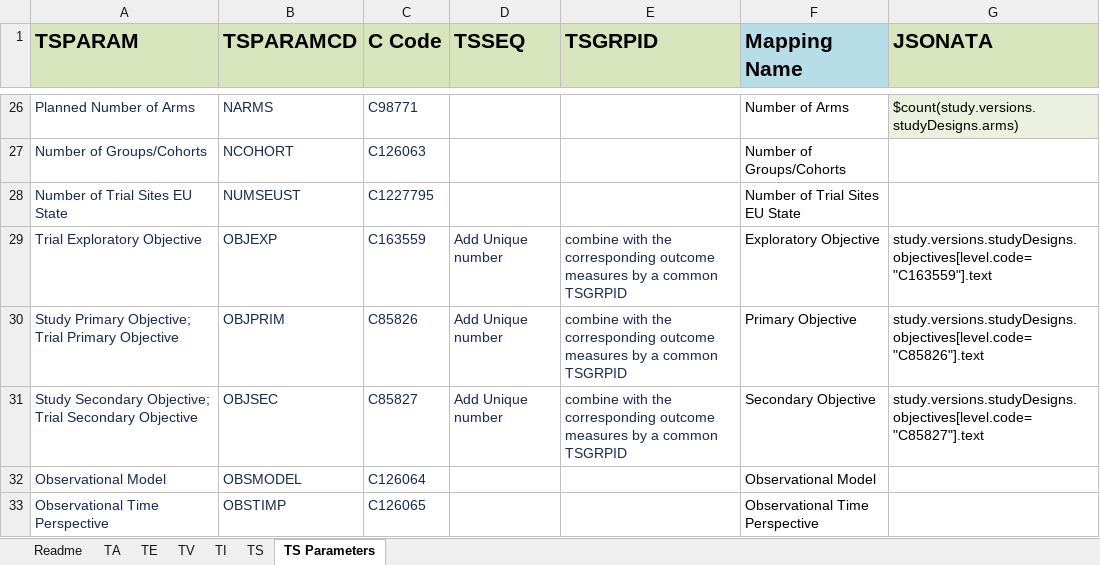
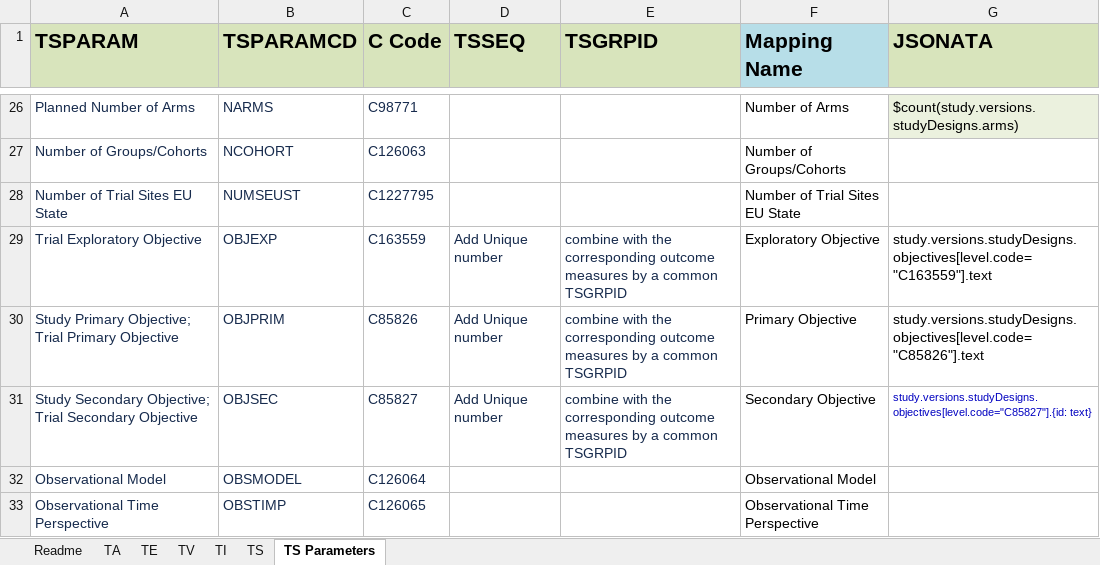
Before and after one commit to ClinLine/USDM_SDTM_mapper, an Excel workbook: Maps/sdtm_mapping_paths.xlsx, sheet TS Parameters, drawn as a sheet; only a part is shown, gaps mark what is left out; values as stored, in another font and other column widths than the file's, no borders; the diff names each change by its address in the sheet, - before the commit and + after, or states it on an @@ line.

Commit message:
Update sdtm_mapping_paths.xlsx

```diff
--- a/Maps/sdtm_mapping_paths.xlsx (sheet TS Parameters)
+++ b/Maps/sdtm_mapping_paths.xlsx (sheet TS Parameters)
-G31 (JSONATA): study.versions.studyDesigns.objectives[level.code="C85827"].text
+G31 (JSONATA): study.versions.studyDesigns.objectives[level.code="C85827"].{id: text}
-G31 text colour: black
+G31 text colour: #0000C0, text size: smaller
```
